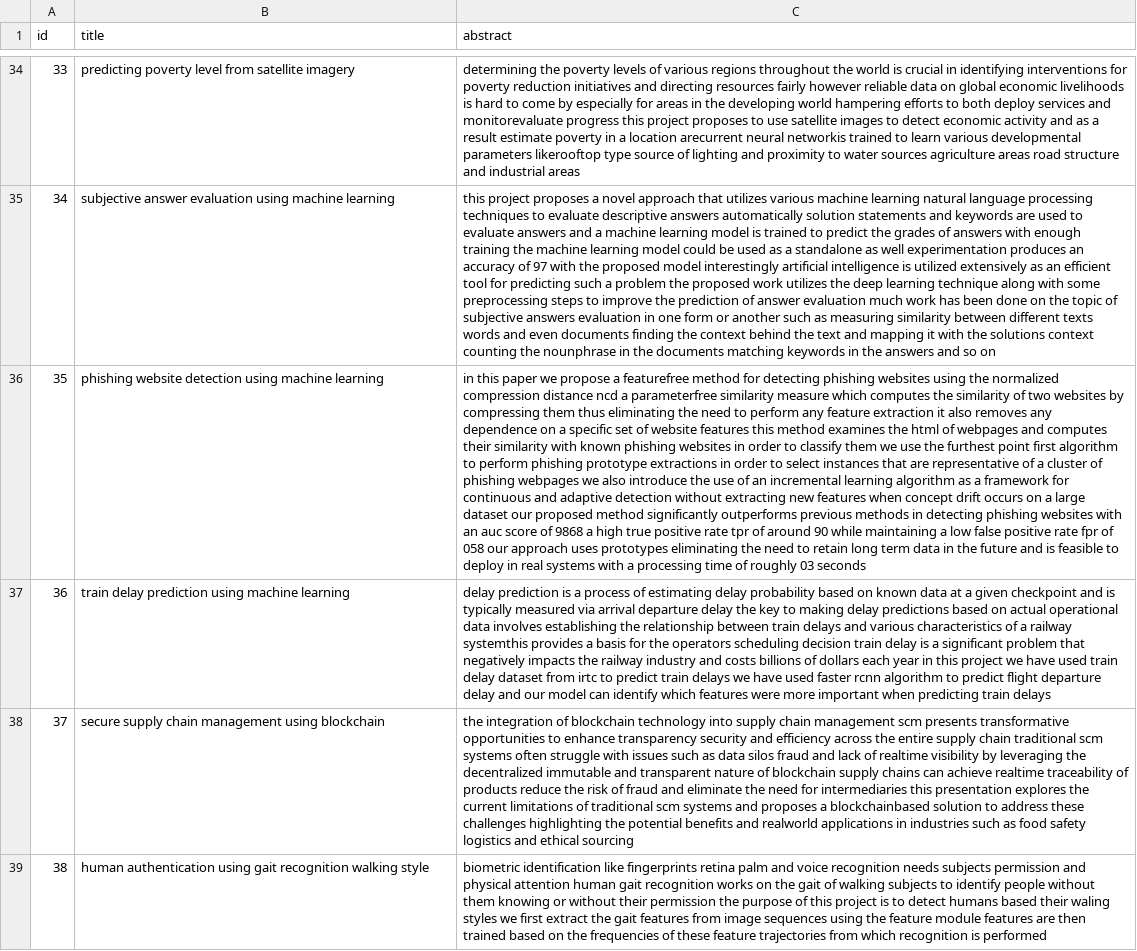
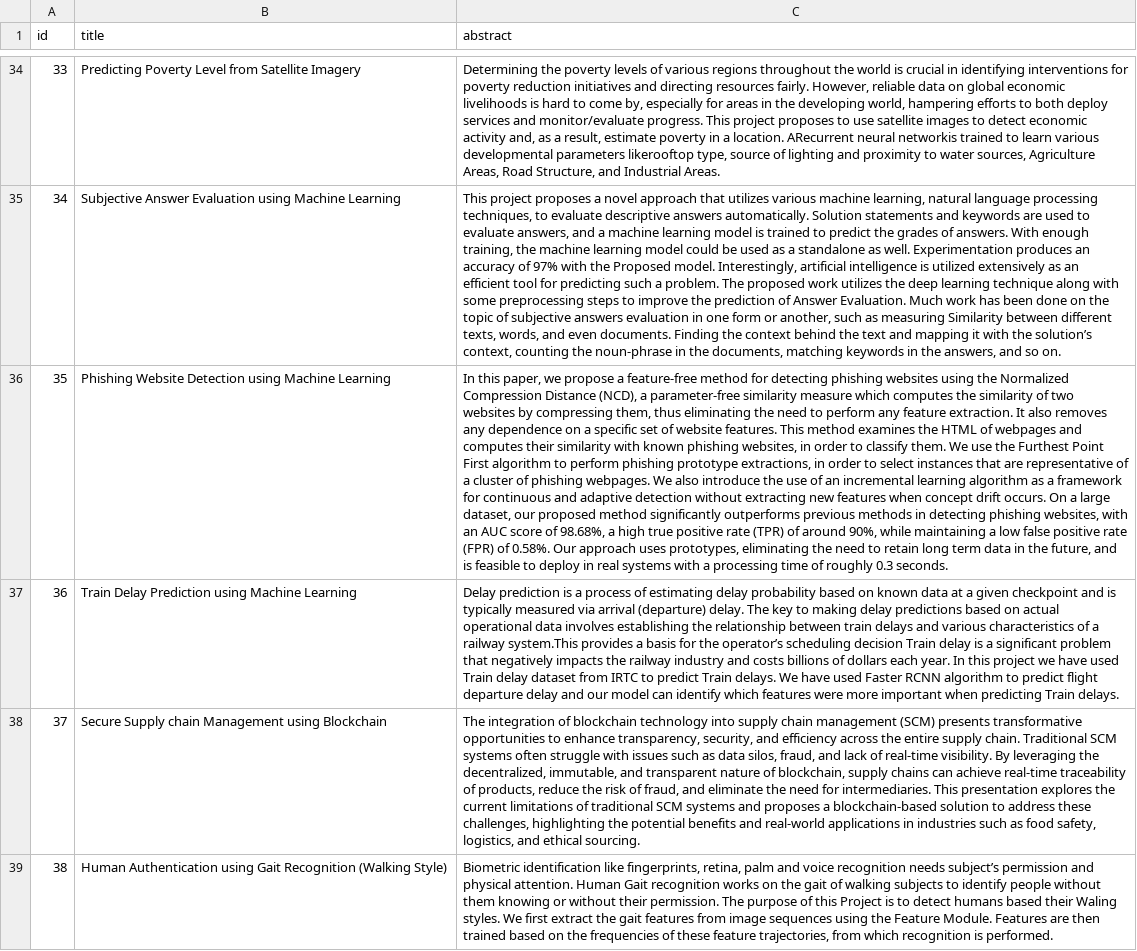
Before and after one commit to explore612/IOMP, a CSV file: model/data/dataset.csv, drawn as a sheet; only a part is shown, gaps mark what is left out; the diff covers the shown part only; the diff names each change by its address in the sheet, - before the commit and + after, or states it on an @@ line.

Commit message:
projects consolidation

```diff
--- a/model/data/dataset.csv
+++ b/model/data/dataset.csv
-B34 (title): predicting poverty level from satellite imagery
+B34 (title): Predicting Poverty Level from Satellite Imagery
-C34 (abstract): determining the poverty levels of various regions throughout the world is crucial in identifying interventions for poverty reduction initiatives and directing resources fairly however reliable data on global economic livelihoods is hard to come by especially for areas in the developing world hampering efforts to both deploy services and monitorevaluate progress this project proposes to use satellite images to detect economic activity and as a result estimate poverty in a location arecurrent neural networkis trained to learn various developmental parameters likerooftop type source of lighting and proximity to water sources agriculture areas road structure and industrial areas
+C34 (abstract): Determining the poverty levels of various regions throughout the world is crucial in identifying interventions for poverty reduction initiatives and directing resources fairly. However, reliable data on global economic livelihoods is hard to come by, especially for areas in the developing world, hampering efforts to both deploy services and monitor/evaluate progress. This project proposes to use satellite images to detect economic activity and, as a result, estimate poverty in a location. ARecurrent neural networkis trained to learn various developmental parameters likerooftop type, source of lighting and proximity to water sources, Agriculture Areas, Road Structure, and Industrial Areas.
-B35 (title): subjective answer evaluation using machine learning
+B35 (title): Subjective Answer Evaluation using Machine Learning
-C35 (abstract): this project proposes a novel approach that utilizes various machine learning natural language processing techniques to evaluate descriptive answers automatically solution statements and keywords are used to evaluate answers and a machine learning model is trained to predict the grades of answers with enough training the machine learning model could be used as a standalone as well experimentation produces an accuracy of 97 with the proposed model interestingly artificial intelligence is utilized extensively as an efficient tool for predicting such a problem the proposed work utilizes the deep learning technique along with some preprocessing steps to improve the prediction of answer evaluation much work has been done on the topic of subjective answers evaluation in one form or another such as measuring similarity between different texts words and even documents finding the context behind the text and mapping it with the solutions context counting the nounphrase in the documents matching keywords in the answers and so on
+C35 (abstract): This project proposes a novel approach that utilizes various machine learning, natural language processing techniques, to evaluate descriptive answers automatically. Solution statements and keywords are used to evaluate answers, and a machine learning model is trained to predict the grades of answers. With enough training, the machine learning model could be used as a standalone as well. Experimentation produces an accuracy of 97% with the Proposed model. Interestingly, artificial intelligence is utilized extensively as an efficient tool for predicting such a problem. The proposed work utilizes the deep learning technique along with some preprocessing steps to improve the prediction of Answer Evaluation. Much work has been done on the topic of subjective answers evaluation in one form or another, such as measuring Similarity between different texts, words, and even documents. Finding the context behind the text and mapping it with the solution’s context, counting the noun-phrase in the documents, matching keywords in the answers, and so on.
-B36 (title): phishing website detection using machine learning
+B36 (title): Phishing Website Detection using Machine Learning
-C36 (abstract): in this paper we propose a featurefree method for detecting phishing websites using the normalized compression distance ncd a parameterfree similarity measure which computes the similarity of two websites by compressing them thus eliminating the need to perform any feature extraction it also removes any dependence on a specific set of website features this method examines the html of webpages and computes their similarity with known phishing websites in order to classify them we use the furthest point first algorithm to perform phishing prototype extractions in order to select instances that are representative of a cluster of phishing webpages we also introduce the use of an incremental learning algorithm as a framework for continuous and adaptive detection without extracting new features when concept drift occurs on a large dataset our proposed method significantly outperforms previous methods in detecting phishing websites with an auc score of 9868 a high true positive rate tpr of around 90 while maintaining a low false positive rate fpr of 058 our approach uses prototypes eliminating the need to retain long term data in the future and is feasible to deploy in real systems with a processing time of roughly 03 seconds
+C36 (abstract): In this paper, we propose a feature-free method for detecting phishing websites using the Normalized Compression Distance (NCD), a parameter-free similarity measure which computes the similarity of two websites by compressing them, thus eliminating the need to perform any feature extraction. It also removes any dependence on a specific set of website features. This method examines the HTML of webpages and computes their similarity with known phishing websites, in order to classify them. We use the Furthest Point First algorithm to perform phishing prototype extractions, in order to select instances that are representative of a cluster of phishing webpages. We also introduce the use of an incremental learning algorithm as a framework for continuous and adaptive detection without extracting new features when concept drift occurs. On a large dataset, our proposed method significantly outperforms previous methods in detecting phishing websites, with an AUC score of 98.68%, a high true positive rate (TPR) of around 90%, while maintaining a low false positive rate (FPR) of 0.58%. Our approach uses prototypes, eliminating the need to retain long term data in the future, and is feasible to deploy in real systems with a processing time of roughly 0.3 seconds.
-B37 (title): train delay prediction using machine learning
+B37 (title): Train Delay Prediction using Machine Learning
-C37 (abstract): delay prediction is a process of estimating delay probability based on known data at a given checkpoint and is typically measured via arrival departure delay the key to making delay predictions based on actual operational data involves establishing the relationship between train delays and various characteristics of a railway systemthis provides a basis for the operators scheduling decision train delay is a significant problem that negatively impacts the railway industry and costs billions of dollars each year in this project we have used train delay dataset from irtc to predict train delays we have used faster rcnn algorithm to predict flight departure delay and our model can identify which features were more important when predicting train delays
+C37 (abstract): Delay prediction is a process of estimating delay probability based on known data at a given checkpoint and is typically measured via arrival (departure) delay. The key to making delay predictions based on actual operational data involves establishing the relationship between train delays and various characteristics of a railway system.This provides a basis for the operator’s scheduling decision Train delay is a significant problem that negatively impacts the railway industry and costs billions of dollars each year. In this project we have used Train delay dataset from IRTC to predict Train delays. We have used Faster RCNN algorithm to predict flight departure delay and our model can identify which features were more important when predicting Train delays.
-B38 (title): secure supply chain management using blockchain
+B38 (title): Secure Supply chain Management using Blockchain
-C38 (abstract): the integration of blockchain technology into supply chain management scm presents transformative opportunities to enhance transparency security and efficiency across the entire supply chain traditional scm systems often struggle with issues such as data silos fraud and lack of realtime visibility by leveraging the decentralized immutable and transparent nature of blockchain supply chains can achieve realtime traceability of products reduce the risk of fraud and eliminate the need for intermediaries this presentation explores the current limitations of traditional scm systems and proposes a blockchainbased solution to address these challenges highlighting the potential benefits and realworld applications in industries such as food safety logistics and ethical sourcing
+C38 (abstract): The integration of blockchain technology into supply chain management (SCM) presents transformative opportunities to enhance transparency, security, and efficiency across the entire supply chain. Traditional SCM systems often struggle with issues such as data silos, fraud, and lack of real-time visibility. By leveraging the decentralized, immutable, and transparent nature of blockchain, supply chains can achieve real-time traceability of products, reduce the risk of fraud, and eliminate the need for intermediaries. This presentation explores the current limitations of traditional SCM systems and proposes a blockchain-based solution to address these challenges, highlighting the potential benefits and real-world applications in industries such as food safety, logistics, and ethical sourcing.
-B39 (title): human authentication using gait recognition walking style
+B39 (title): Human Authentication using Gait Recognition (Walking Style)
-C39 (abstract): biometric identification like fingerprints retina palm and voice recognition needs subjects permission and physical attention human gait recognition works on the gait of walking subjects to identify people without them knowing or without their permission the purpose of this project is to detect humans based their waling styles we first extract the gait features from image sequences using the feature module features are then trained based on the frequencies of these feature trajectories from which recognition is performed
+C39 (abstract): Biometric identification like fingerprints, retina, palm and voice recognition needs subject’s permission and physical attention. Human Gait recognition works on the gait of walking subjects to identify people without them knowing or without their permission. The purpose of this Project is to detect humans based their Waling styles. We first extract the gait features from image sequences using the Feature Module. Features are then trained based on the frequencies of these feature trajectories, from which recognition is performed.
```
Also changed, not shown: 76 edited cells elsewhere in this file, 4 other files.
